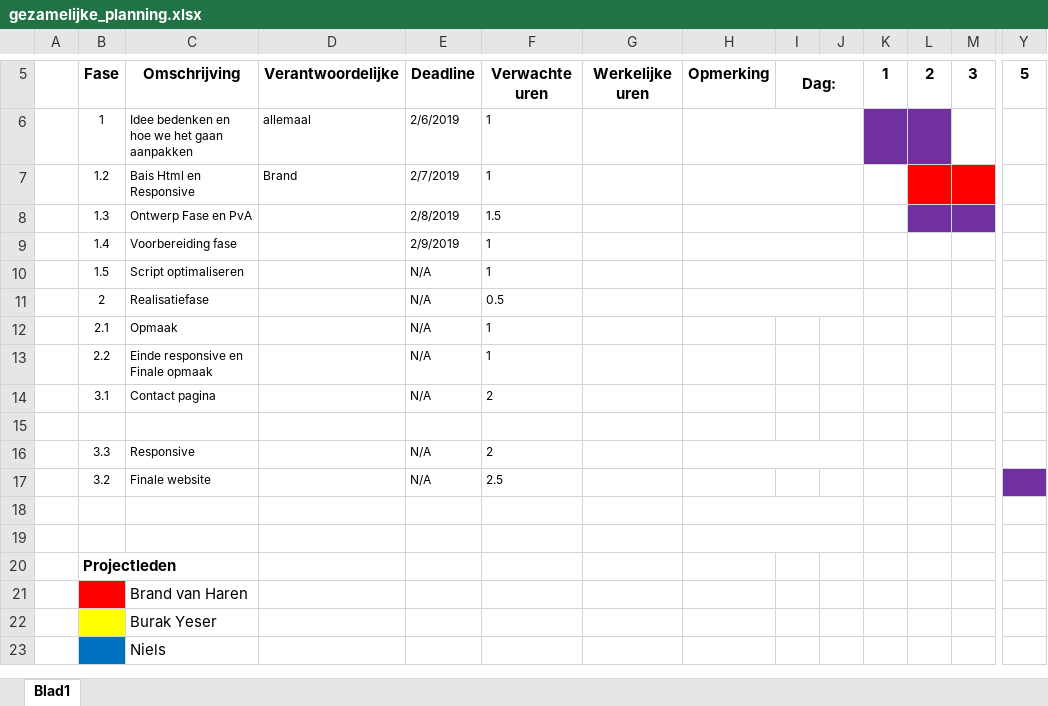
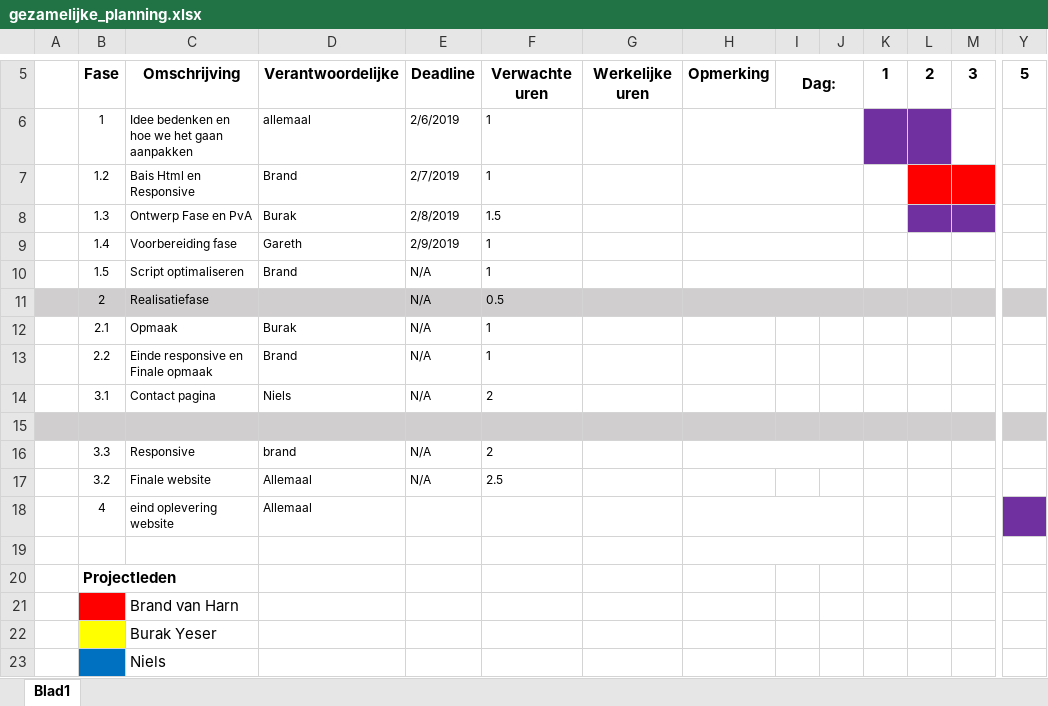
Before and after one commit to Steelshadows/projGamesSite, an Excel workbook: documentation/gezamelijke_planning.xlsx, sheet Blad1, drawn as a sheet; only a part is shown, gaps mark what is left out; values as stored, in another font and other column widths than the file's, no borders; charts and pictures and conditional formats not drawn; rows hold the shown columns only; the diff covers the shown part only; the diff names each change by its address in the sheet, - before the commit and + after, or states it on an @@ line.

```diff
--- a/documentation/gezamelijke_planning.xlsx (sheet Blad1)
+++ b/documentation/gezamelijke_planning.xlsx (sheet Blad1)
-D8: (empty)
+D8: Burak
-D9: (empty)
+D9: Gareth
-D10: (empty)
+D10: Brand
-A11:Y11 fill: none
+A11:Y11 fill: #D0CECE
-D12: (empty)
+D12: Burak
-D13: (empty)
+D13: Brand
-D14: (empty)
+D14: Niels
-A15:Y15 fill: none
+A15:Y15 fill: #D0CECE
-D16: (empty)
+D16: brand
-D17: (empty)
+D17: Allemaal
-Y17 fill: #7030A0
+Y17 fill: none
-row 18: (empty)
+row 18:  | 4 | eind oplevering website | Allemaal
-Y18 fill: none
+Y18 fill: #7030A0
-C21: Brand van Haren
+C21: Brand van Harn
```
Also changed, not shown: cell formats elsewhere in this sheet, documentation/Minesweeper_planning.xlsx, documentation/Planning_game_NielsGareth.xlsx, 2 other files.
